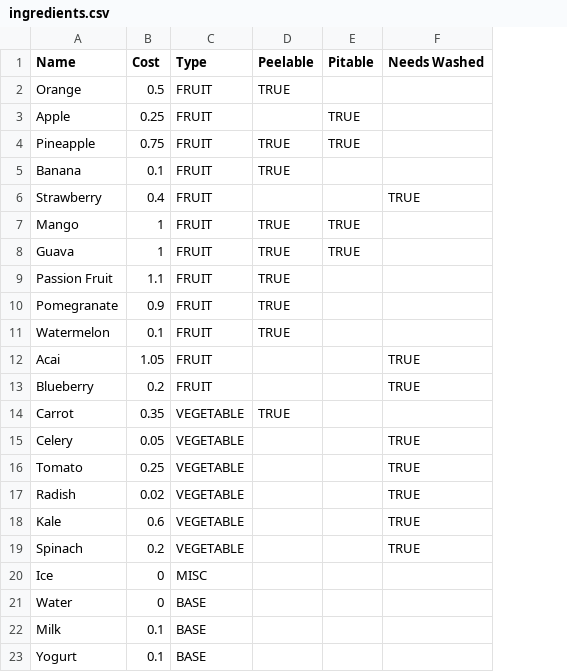
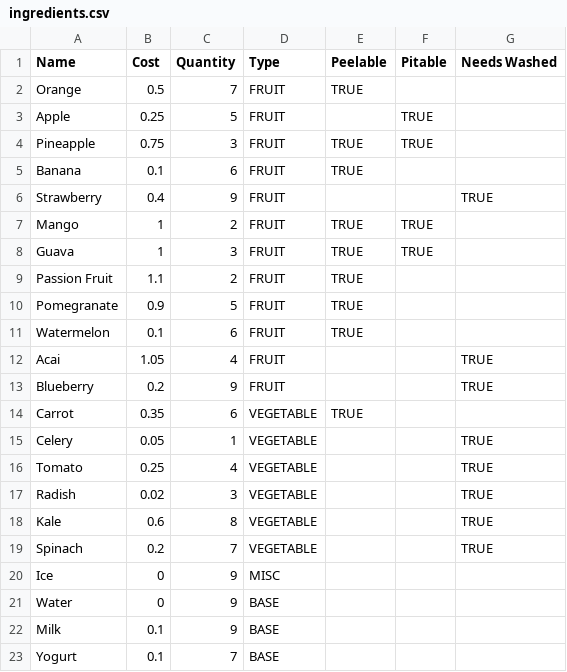
Before and after one commit to sydneyellenh/SmoothieShop, a CSV file: src/main/resources/ingredients.csv, drawn as a sheet; the diff names each change by its address in the sheet, - before the commit and + after, or states it on an @@ line.

```diff
--- a/src/main/resources/ingredients.csv
+++ b/src/main/resources/ingredients.csv
+column C (Quantity), rows 2-23: 7 | 5 | 3 | 6 | 9 | 2 | 3 | 2 | 5 | 6 | 4 | 9 | 6 | 1 | 4 | 3 | 8 | 7 | 9 | 9 | 9 | 7
```
Also changed, not shown: 5 other files.
